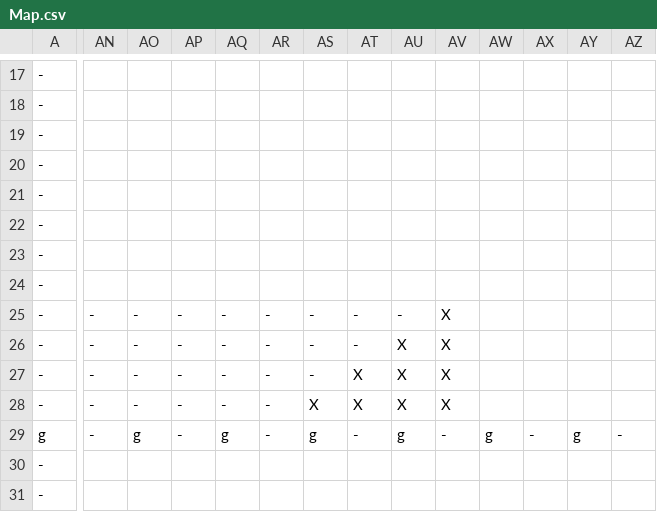
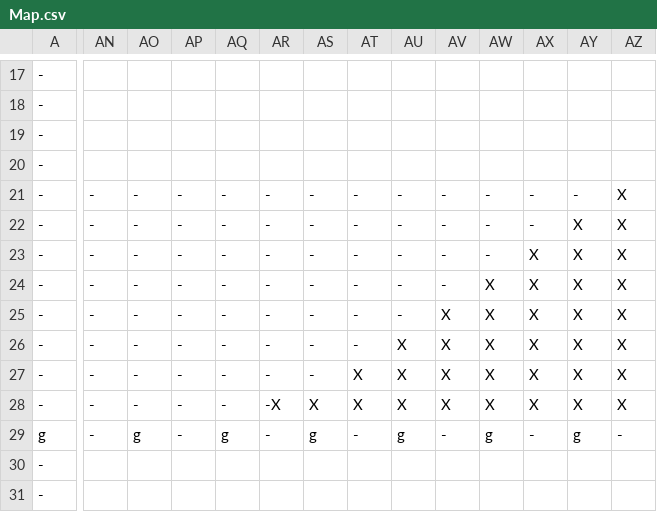
Before and after one commit to buttsj/c-sharp-mario, a CSV file: Sprint 4/Sprint_4Content/Maps/Map.csv, drawn as a sheet; only a part is shown, gaps mark what is left out; the diff covers the shown part only; the diff names each change by its address in the sheet, - before the commit and + after, or states it on an @@ line.

Commit message:
Better Map to test new Collision with

```diff
--- a/Sprint 4/Sprint_4Content/Maps/Map.csv
+++ b/Sprint 4/Sprint_4Content/Maps/Map.csv
-AN21:AN24: (empty)
+AN21:AN24: -
-AO21:AO24: (empty)
+AO21:AO24: -
-AP21:AP24: (empty)
+AP21:AP24: -
-AQ21:AQ24: (empty)
+AQ21:AQ24: -
-AR21:AR24: (empty)
+AR21:AR24: -
-AS21:AS24: (empty)
+AS21:AS24: -
-AT21:AT24: (empty)
+AT21:AT24: -
-AU21:AU24: (empty)
+AU21:AU24: -
-AV21:AV24: (empty)
+AV21:AV24: -
-AW21:AW23: (empty)
+AW21:AW23: -
-AX21:AX22: (empty)
+AX21:AX22: -
-AY21: (empty)
+AY21: -
-AZ21:AZ28: (empty)
+AZ21:AZ28: X
-AY22:AY28: (empty)
+AY22:AY28: X
-AX23:AX28: (empty)
+AX23:AX28: X
-AW24:AW28: (empty)
+AW24:AW28: X
-AR28: -
+AR28: -X
```
Also changed, not shown: 2 edited cells elsewhere in this file.
